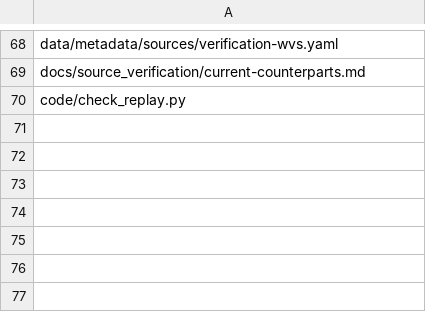
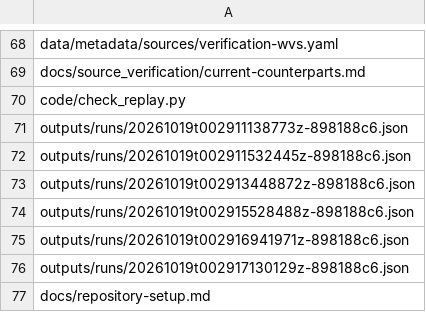
Before and after one commit to open-reanalysis/how-economic-inequality-harms-societies, a CSV file: docs/ownership/scaffold.csv, drawn as a sheet; only a part is shown, gaps mark what is left out.

```diff
--- a/docs/ownership/scaffold.csv
+++ b/docs/ownership/scaffold.csv
@@ -70 +70,8 @@ docs/source_verification/current-counterparts.md
 code/check_replay.py
+outputs/runs/20261019t002911138773z-898188c6.json
+outputs/runs/20261019t002911532445z-898188c6.json
+outputs/runs/20261019t002913448872z-898188c6.json
+outputs/runs/20261019t002915528488z-898188c6.json
+outputs/runs/20261019t002916941971z-898188c6.json
+outputs/runs/20261019t002917130129z-898188c6.json
+docs/repository-setup.md
```
Also changed, not shown: 8 other files.
